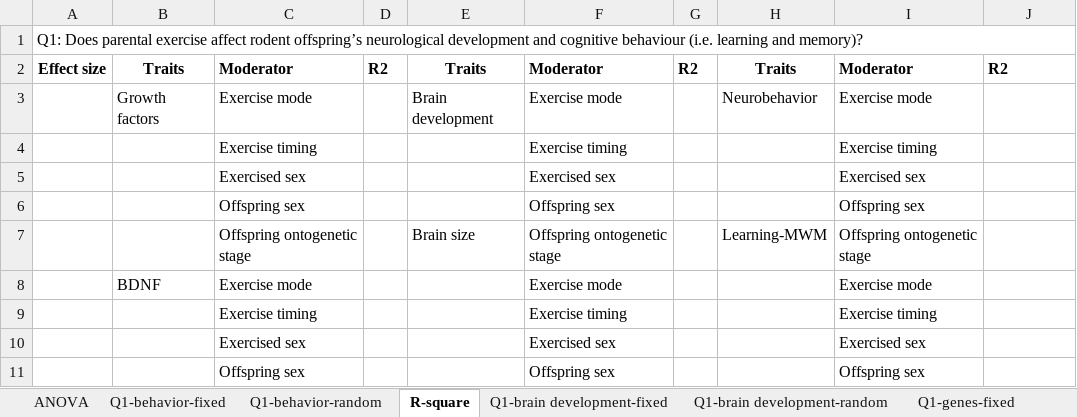
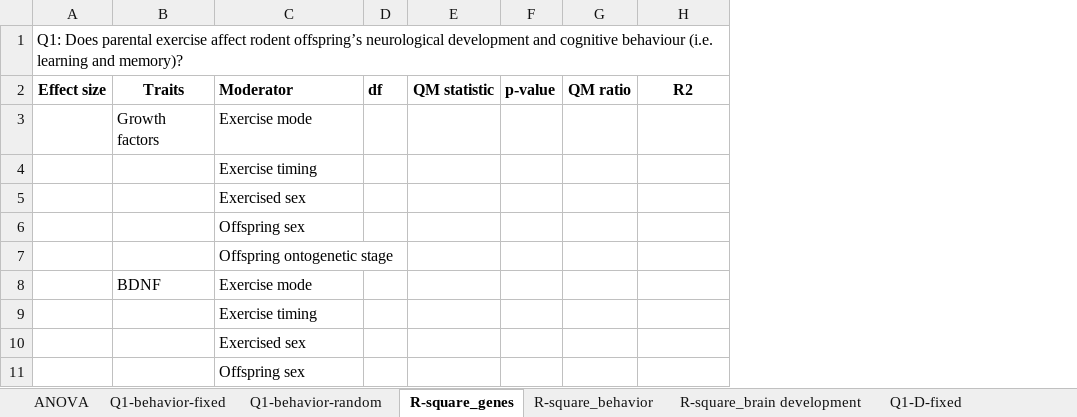
Before and after one commit to Yefeng0920/Intergenerational_effect_of_exercise_MA_Git, an Excel workbook: results/Results Tables.xlsx, sheet R-square_genes, drawn as a sheet; only a part is shown; values as stored, in another font and other column widths than the file's, no borders; removed rows and columns are numbered as before the commit, all else as after; the diff names each change by its address in the sheet, - before the commit and + after, or states it on an @@ line.

```diff
--- a/results/Results Tables.xlsx (sheet R-square_genes)
+++ b/results/Results Tables.xlsx (sheet R-square_genes)
-sheet tab: R-square
+sheet tab: R-square_genes
-sheet tab: Q1-brain development-fixed
+sheet tab: Q1-D-fixed
+sheet tab: R-square_behavior
+sheet tab: R-square_brain development
-column D (R2), empty
-column E (Traits), rows 3-7: Brain development |  |  |  | Brain size
-column F (Moderator), rows 3-11: Exercise mode | Exercise timing | Exercised sex | Offspring sex | Offspring ontogenetic stage | Exercise mode | Exercise timing | Exercised sex | Offspring sex
-column G (R2), empty
-column H (Traits), rows 3-7: Neurobehavior |  |  |  | Learning-MWM
-column I (Moderator), rows 3-11: Exercise mode | Exercise timing | Exercised sex | Offspring sex | Offspring ontogenetic stage | Exercise mode | Exercise timing | Exercised sex | Offspring sex
+column D (df), empty
+column E (QM statistic), empty
+column F (p-value), empty
+column G (QM ratio), empty
-H2 alignment: left
+H2 alignment: center
```
Also changed, not shown: sheet Q4-mode, sheet Q2-F0_sex, sheet Q3-F1_sex, sheet Q5-window, sheet Q6-ontogenetic_stage, other sheet tabs.
